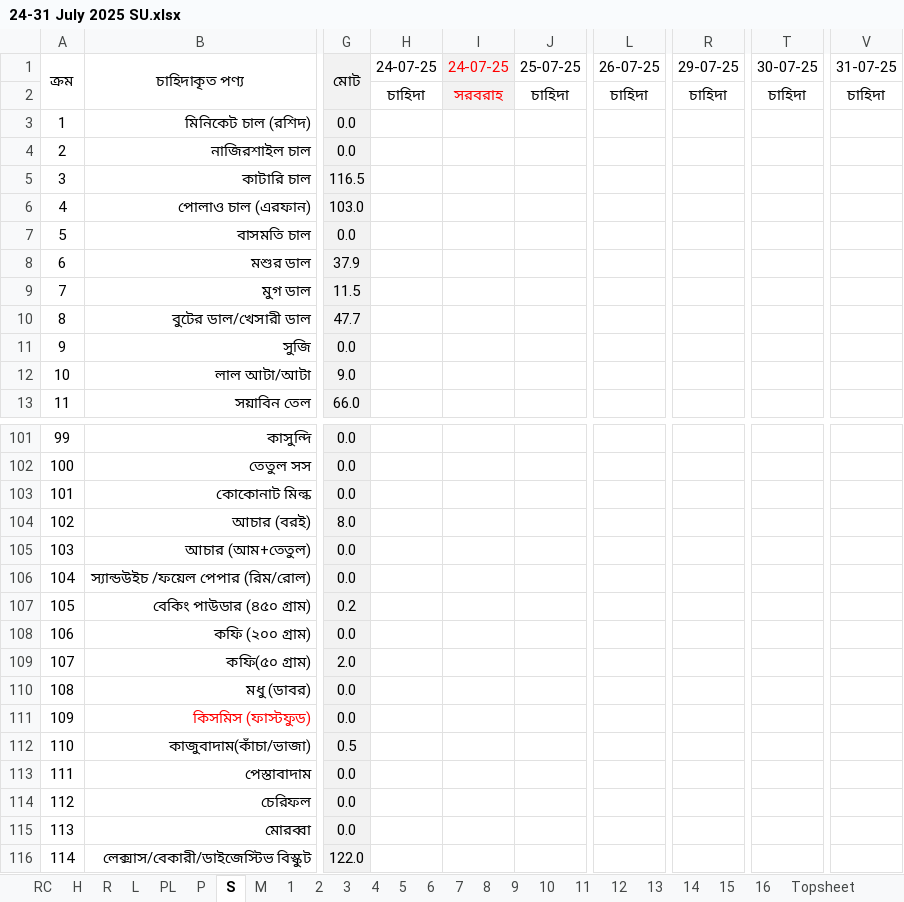
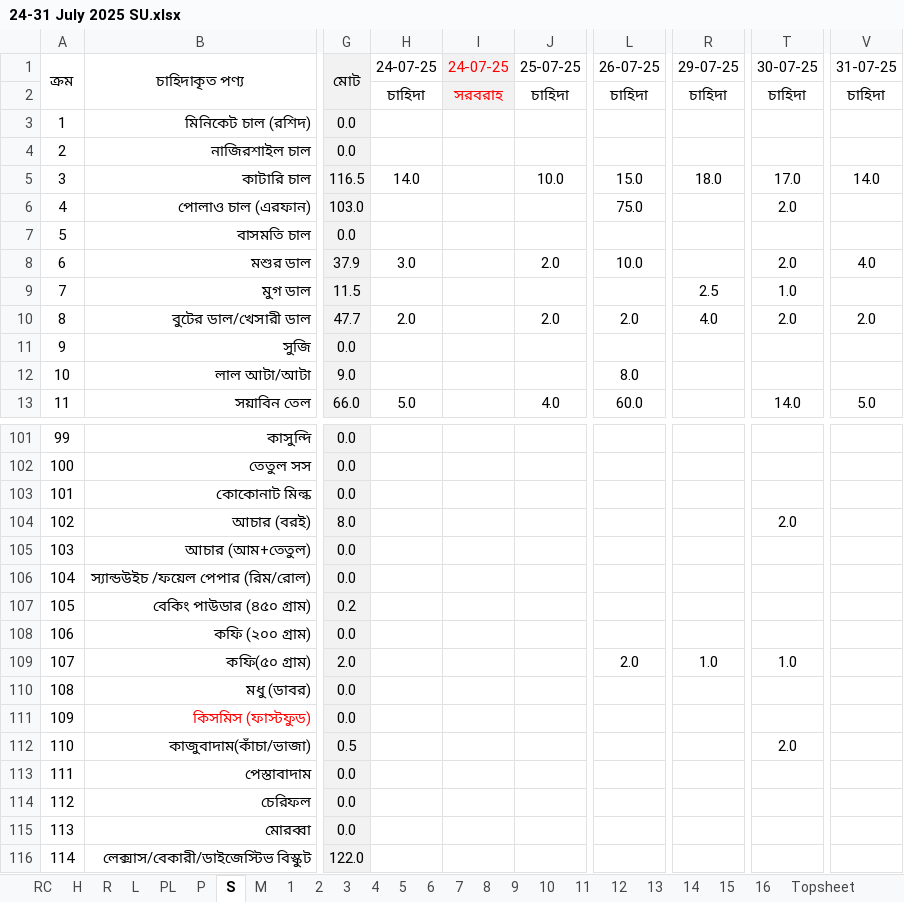
Before and after one commit to nshamim2026/office, an Excel workbook: Store/07-2025/24-31 July 2025 SU.xlsx, sheet S, drawn as a sheet; only a part is shown, gaps mark what is left out; values as stored, in another font and other column widths than the file's, no borders; conditional formats not drawn; the diff covers the shown part only; the diff names each change by its address in the sheet, - before the commit and + after, or states it on an @@ line.

```diff
--- a/Store/07-2025/24-31 July 2025 SU.xlsx (sheet S)
+++ b/Store/07-2025/24-31 July 2025 SU.xlsx (sheet S)
-H5: (empty)
+H5: 14.0
-J5: (empty)
+J5: 10.0
-L5: (empty)
+L5: 15.0
-R5: (empty)
+R5: 18.0
-T5: (empty)
+T5: 17.0
-V5: (empty)
+V5: 14.0
-L6: (empty)
+L6: 75.0
-T6: (empty)
+T6: 2.0
-H8: (empty)
+H8: 3.0
-J8: (empty)
+J8: 2.0
-L8: (empty)
+L8: 10.0
-T8: (empty)
+T8: 2.0
-V8: (empty)
+V8: 4.0
-R9: (empty)
+R9: 2.5
-T9: (empty)
+T9: 1.0
-H10: (empty)
+H10: 2.0
-J10: (empty)
+J10: 2.0
-L10: (empty)
+L10: 2.0
-R10: (empty)
+R10: 4.0
-T10: (empty)
+T10: 2.0
-V10: (empty)
+V10: 2.0
-L12: (empty)
+L12: 8.0
-H13: (empty)
+H13: 5.0
-J13: (empty)
+J13: 4.0
-L13: (empty)
+L13: 60.0
-T13: (empty)
+T13: 14.0
-V13: (empty)
+V13: 5.0
-T104: (empty)
+T104: 2.0
-L109: (empty)
+L109: 2.0
-R109: (empty)
+R109: 1.0
-T109: (empty)
+T109: 1.0
-T112: (empty)
+T112: 2.0
```
Also changed, not shown: 304 edited cells elsewhere in this sheet, sheet PA3, sheet PA7, sheet PA6, sheet PA1, sheet PA2, sheet PA8, 1 more sheet, Store/07-2025/01-13 July 2025 SU.xlsx, Store/07-2025/14-23 July 2025 SU.xlsx.
